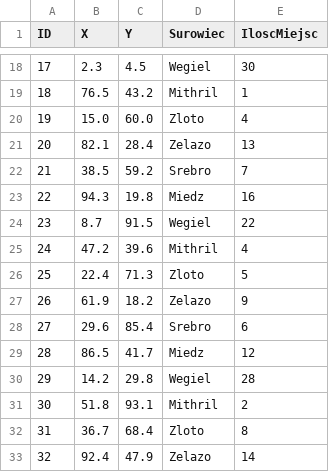
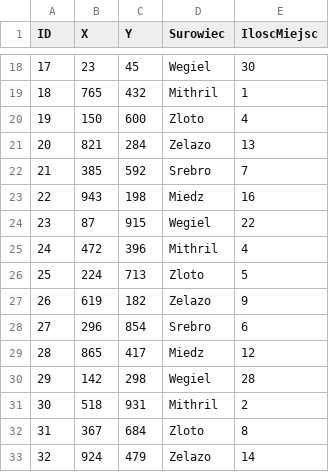
Before and after one commit to Tevez2137/Projekt_ASD2, a CSV file: data/kopalnie.csv, drawn as a sheet; only a part is shown, gaps mark what is left out; the diff covers the shown part only.

```diff
--- a/data/kopalnie.csv
+++ b/data/kopalnie.csv
@@ -18,16 +18,16 @@ ID,X,Y,Surowiec,IloscMiejsc
-17,2.3,4.5,Wegiel,30
-18,76.5,43.2,Mithril,1
-19,15.0,60.0,Zloto,4
-20,82.1,28.4,Zelazo,13
-21,38.5,59.2,Srebro,7
-22,94.3,19.8,Miedz,16
-23,8.7,91.5,Wegiel,22
-24,47.2,39.6,Mithril,4
-25,22.4,71.3,Zloto,5
-26,61.9,18.2,Zelazo,9
-27,29.6,85.4,Srebro,6
-28,86.5,41.7,Miedz,12
-29,14.2,29.8,Wegiel,28
-30,51.8,93.1,Mithril,2
-31,36.7,68.4,Zloto,8
-32,92.4,47.9,Zelazo,14
+17,23,45,Wegiel,30
+18,765,432,Mithril,1
+19,150,600,Zloto,4
+20,821,284,Zelazo,13
+21,385,592,Srebro,7
+22,943,198,Miedz,16
+23,87,915,Wegiel,22
+24,472,396,Mithril,4
+25,224,713,Zloto,5
+26,619,182,Zelazo,9
+27,296,854,Srebro,6
+28,865,417,Miedz,12
+29,142,298,Wegiel,28
+30,518,931,Mithril,2
+31,367,684,Zloto,8
+32,924,479,Zelazo,14
```
Also changed, not shown: 168 edited cells elsewhere in this file, 6 other files.
